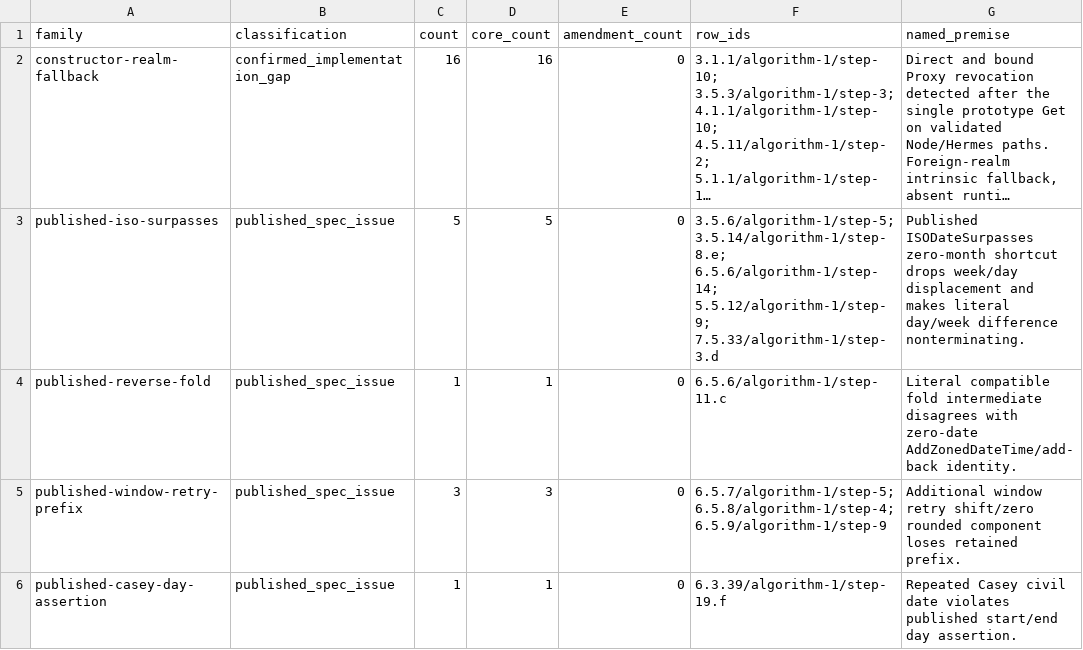
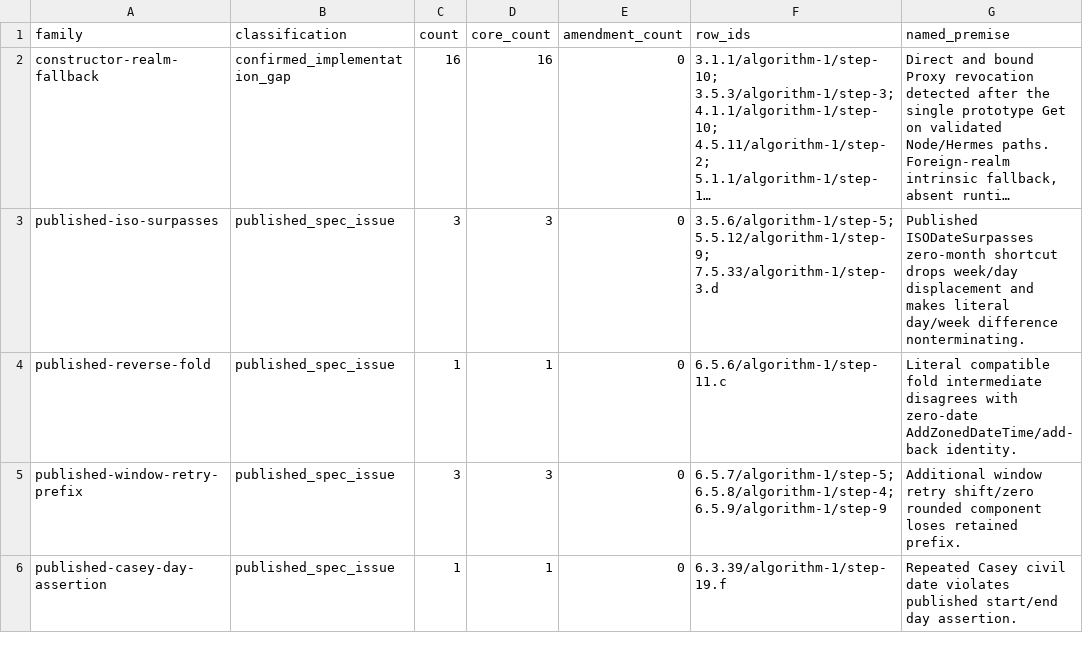
Before and after one commit to formatjs/formatjs, a TSV file: knowledge-base/audits/temporal-conditional-families.tsv, drawn as a sheet; only a part is shown; long unchanged cells end in …; the diff covers the shown part only; the diff names each change by its address in the sheet, - before the commit and + after, or states it on an @@ line.

```diff
--- a/knowledge-base/audits/temporal-conditional-families.tsv
+++ b/knowledge-base/audits/temporal-conditional-families.tsv
-C3 (count): 5
+C3 (count): 3
-D3 (core_count): 5
+D3 (core_count): 3
-F3 (row_ids): 3.5.6/algorithm-1/step-5; 3.5.14/algorithm-1/step-8.e; 6.5.6/algorithm-1/step-14; 5.5.12/algorithm-1/step-9; 7.5.33/algorithm-1/step-3.d
+F3 (row_ids): 3.5.6/algorithm-1/step-5; 5.5.12/algorithm-1/step-9; 7.5.33/algorithm-1/step-3.d
```
Also changed, not shown: 3 edited cells elsewhere in this file, knowledge-base/audits/temporal-helper-annotation-queue.tsv, knowledge-base/audits/temporal-helper-code-spec-map.tsv, 38 other files.
